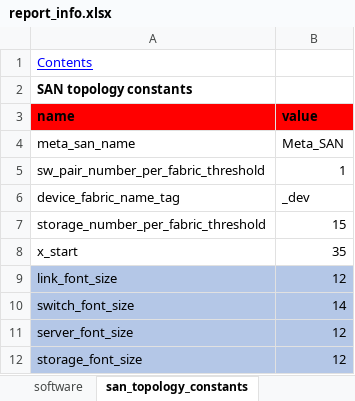
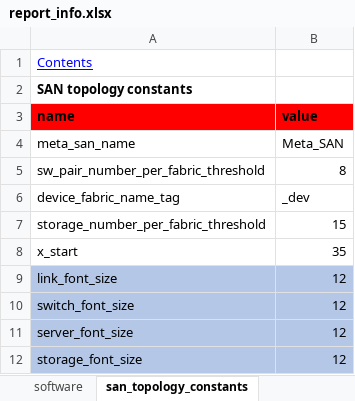
Before and after one commit to KonstantinAlxVlasenko/san_report_automation, an Excel workbook: report_info.xlsx, sheet san_topology_constants, drawn as a sheet; values as stored, in another font and other column widths than the file's, no borders; the diff names each change by its address in the sheet, - before the commit and + after, or states it on an @@ line.

```diff
--- a/report_info.xlsx (sheet san_topology_constants)
+++ b/report_info.xlsx (sheet san_topology_constants)
-B5 (value): 1
+B5 (value): 8
-B10 (value): 14
+B10 (value): 12
```
Also changed, not shown: sheet report_requisites, san_automation_info.xlsx.
